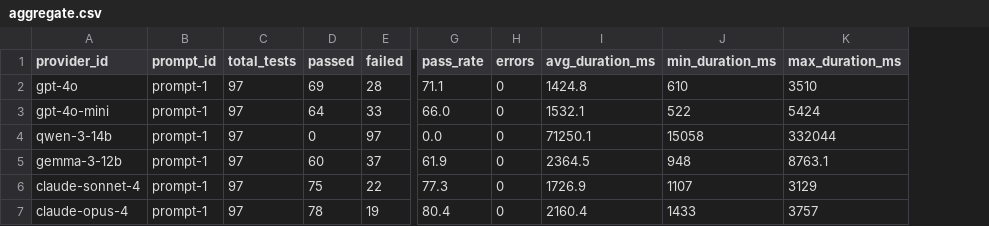
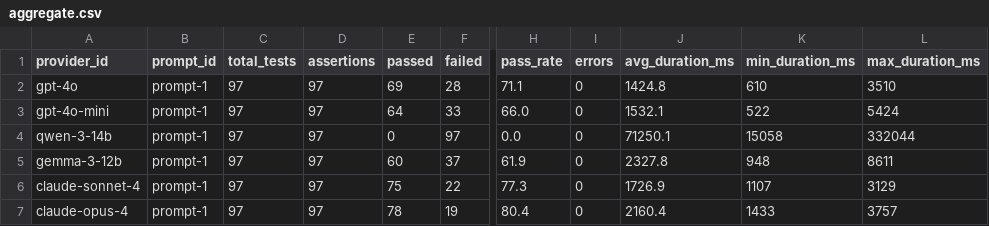
Before and after one commit to kevinschaul/llm-evals, a CSV file: src/evals/article-tracking-trump/categories/results/aggregate.csv, drawn as a sheet; only a part is shown, gaps mark what is left out; addresses are those after the commit; the diff names each change by its address in the sheet, - before the commit and + after, or states it on an @@ line.

```diff
--- a/src/evals/article-tracking-trump/categories/results/aggregate.csv
+++ b/src/evals/article-tracking-trump/categories/results/aggregate.csv
+column D (assertions), rows 2-7: all 97
-J5 (avg_duration_ms): 2364.5
+J5 (avg_duration_ms): 2327.8
-L5 (max_duration_ms): 8763.1
+L5 (max_duration_ms): 8611
```
Also changed, not shown: src/evals/article-tracking-trump/results/aggregate.csv, src/evals/extract-fema-incidents/results/aggregate.csv, 29 other files.
